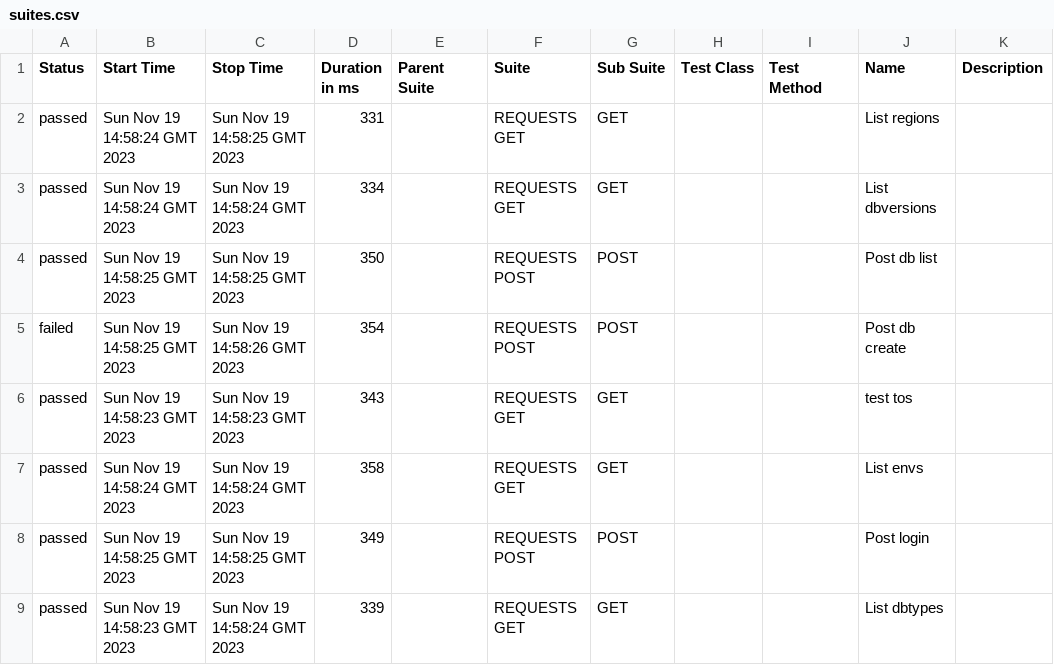
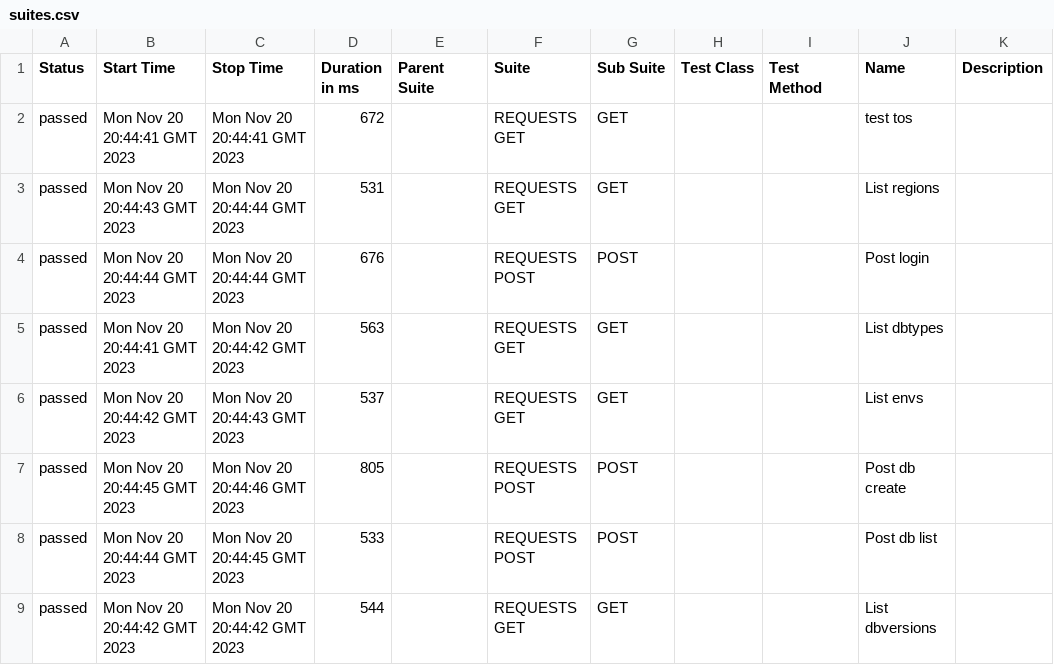
Before and after one commit to lambotik/API-tests, a CSV file: data/suites.csv, drawn as a sheet.

```diff
--- a/data/suites.csv
+++ b/data/suites.csv
@@ -1,9 +1,9 @@
 "Status","Start Time","Stop Time","Duration in ms","Parent Suite","Suite","Sub Suite","Test Class","Test Method","Name","Description"
-"passed","Sun Nov 19 14:58:24 GMT 2023","Sun Nov 19 14:58:25 GMT 2023","331","","REQUESTS GET","GET","","","List regions",""
-"passed","Sun Nov 19 14:58:24 GMT 2023","Sun Nov 19 14:58:24 GMT 2023","334","","REQUESTS GET","GET","","","List dbversions",""
-"passed","Sun Nov 19 14:58:25 GMT 2023","Sun Nov 19 14:58:25 GMT 2023","350","","REQUESTS POST","POST","","","Post db list",""
-"failed","Sun Nov 19 14:58:25 GMT 2023","Sun Nov 19 14:58:26 GMT 2023","354","","REQUESTS POST","POST","","","Post db create",""
-"passed","Sun Nov 19 14:58:23 GMT 2023","Sun Nov 19 14:58:23 GMT 2023","343","","REQUESTS GET","GET","","","test tos",""
-"passed","Sun Nov 19 14:58:24 GMT 2023","Sun Nov 19 14:58:24 GMT 2023","358","","REQUESTS GET","GET","","","List envs",""
-"passed","Sun Nov 19 14:58:25 GMT 2023","Sun Nov 19 14:58:25 GMT 2023","349","","REQUESTS POST","POST","","","Post login",""
-"passed","Sun Nov 19 14:58:23 GMT 2023","Sun Nov 19 14:58:24 GMT 2023","339","","REQUESTS GET","GET","","","List dbtypes",""
+"passed","Mon Nov 20 20:44:41 GMT 2023","Mon Nov 20 20:44:41 GMT 2023","672","","REQUESTS GET","GET","","","test tos",""
+"passed","Mon Nov 20 20:44:43 GMT 2023","Mon Nov 20 20:44:44 GMT 2023","531","","REQUESTS GET","GET","","","List regions",""
+"passed","Mon Nov 20 20:44:44 GMT 2023","Mon Nov 20 20:44:44 GMT 2023","676","","REQUESTS POST","POST","","","Post login",""
+"passed","Mon Nov 20 20:44:41 GMT 2023","Mon Nov 20 20:44:42 GMT 2023","563","","REQUESTS GET","GET","","","List dbtypes",""
+"passed","Mon Nov 20 20:44:42 GMT 2023","Mon Nov 20 20:44:43 GMT 2023","537","","REQUESTS GET","GET","","","List envs",""
+"passed","Mon Nov 20 20:44:45 GMT 2023","Mon Nov 20 20:44:46 GMT 2023","805","","REQUESTS POST","POST","","","Post db create",""
+"passed","Mon Nov 20 20:44:44 GMT 2023","Mon Nov 20 20:44:45 GMT 2023","533","","REQUESTS POST","POST","","","Post db list",""
+"passed","Mon Nov 20 20:44:42 GMT 2023","Mon Nov 20 20:44:42 GMT 2023","544","","REQUESTS GET","GET","","","List dbversions",""
```
Also changed, not shown: 46 other files.
